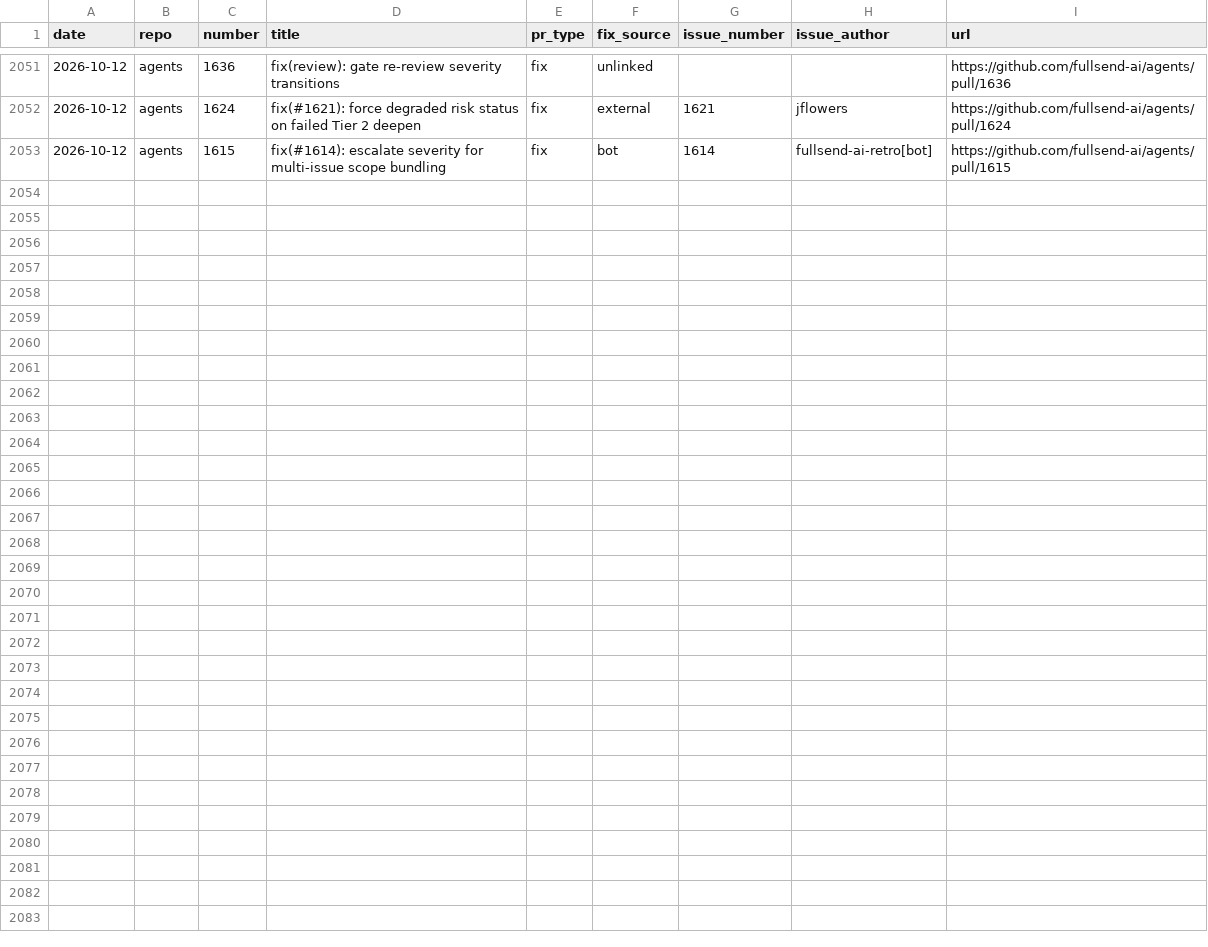
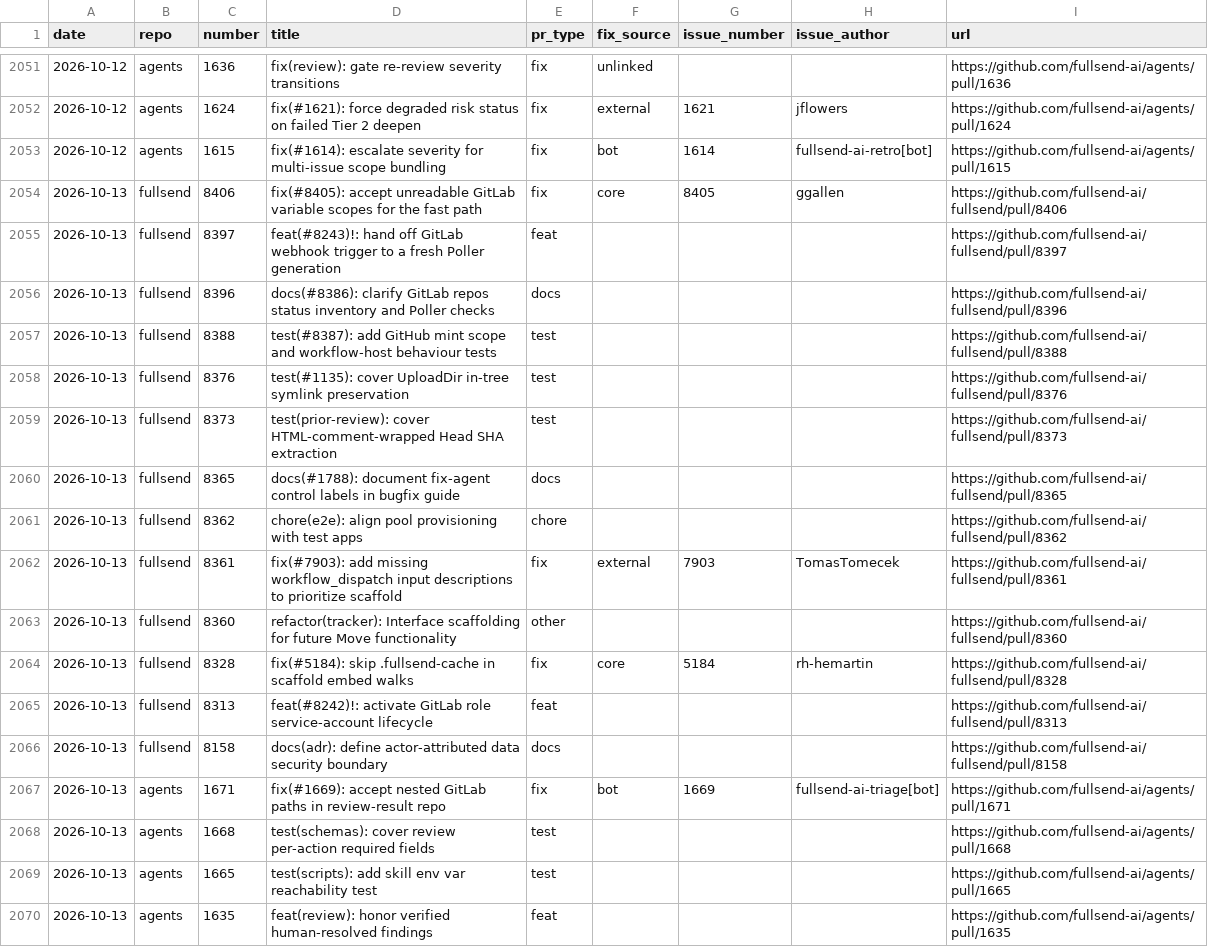
Before and after one commit to fullsend-ai/metrics, a CSV file: docs/pr-type-details.csv, drawn as a sheet; only a part is shown, gaps mark what is left out.

```diff
--- a/docs/pr-type-details.csv
+++ b/docs/pr-type-details.csv
@@ -2053 +2053,18 @@ date,repo,number,title,pr_type,fix_source,issue_number,issue_author,url
 2026-10-12,agents,1615,fix(#1614): escalate severity for multi-issue scope bundling,fix,bot,1614,fullsend-ai-retro[bot],https://github.com/fullsend-ai/agents/pull/1615
+2026-10-13,fullsend,8406,fix(#8405): accept unreadable GitLab variable scopes for the fast path,fix,core,8405,ggallen,https://github.com/fullsend-ai/fullsend/pull/8406
+2026-10-13,fullsend,8397,feat(#8243)!: hand off GitLab webhook trigger to a fresh Poller generation,feat,,,,https://github.com/fullsend-ai/fullsend/pull/8397
+2026-10-13,fullsend,8396,docs(#8386): clarify GitLab repos status inventory and Poller checks,docs,,,,https://github.com/fullsend-ai/fullsend/pull/8396
+2026-10-13,fullsend,8388,test(#8387): add GitHub mint scope and workflow-host behaviour tests,test,,,,https://github.com/fullsend-ai/fullsend/pull/8388
+2026-10-13,fullsend,8376,test(#1135): cover UploadDir in-tree symlink preservation,test,,,,https://github.com/fullsend-ai/fullsend/pull/8376
+2026-10-13,fullsend,8373,test(prior-review): cover HTML-comment-wrapped Head SHA extraction,test,,,,https://github.com/fullsend-ai/fullsend/pull/8373
+2026-10-13,fullsend,8365,docs(#1788): document fix-agent control labels in bugfix guide,docs,,,,https://github.com/fullsend-ai/fullsend/pull/8365
+2026-10-13,fullsend,8362,chore(e2e): align pool provisioning with test apps,chore,,,,https://github.com/fullsend-ai/fullsend/pull/8362
+2026-10-13,fullsend,8361,fix(#7903): add missing workflow_dispatch input descriptions to prioritize scaffold,fix,external,7903,TomasTomecek,https://github.com/fullsend-ai/fullsend/pull/8361
+2026-10-13,fullsend,8360,refactor(tracker): Interface scaffolding for future Move functionality,other,,,,https://github.com/fullsend-ai/fullsend/pull/8360
+2026-10-13,fullsend,8328,fix(#5184): skip .fullsend-cache in scaffold embed walks,fix,core,5184,rh-hemartin,https://github.com/fullsend-ai/fullsend/pull/8328
+2026-10-13,fullsend,8313,feat(#8242)!: activate GitLab role service-account lifecycle,feat,,,,https://github.com/fullsend-ai/fullsend/pull/8313
+2026-10-13,fullsend,8158,docs(adr): define actor-attributed data security boundary,docs,,,,https://github.com/fullsend-ai/fullsend/pull/8158
+2026-10-13,agents,1671,fix(#1669): accept nested GitLab paths in review-result repo,fix,bot,1669,fullsend-ai-triage[bot],https://github.com/fullsend-ai/agents/pull/1671
+2026-10-13,agents,1668,test(schemas): cover review per-action required fields,test,,,,https://github.com/fullsend-ai/agents/pull/1668
+2026-10-13,agents,1665,test(scripts): add skill env var reachability test,test,,,,https://github.com/fullsend-ai/agents/pull/1665
+2026-10-13,agents,1635,feat(review): honor verified human-resolved findings,feat,,,,https://github.com/fullsend-ai/agents/pull/1635
```
Also changed, not shown: docs/community.csv, docs/metrics.csv, 6 other files.
